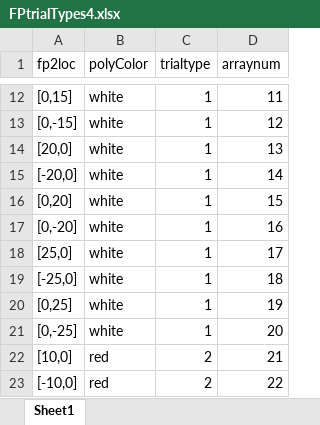
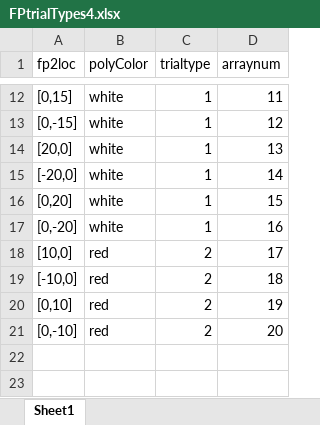
Before and after one commit to linussun/mainseq, an Excel workbook: FPtrialTypes4.xlsx, sheet Sheet1, drawn as a sheet; only a part is shown, gaps mark what is left out; values as stored, in another font and other column widths than the file's, no borders; removed rows and columns are numbered as before the commit, all else as after; the diff names each change by its address in the sheet, - before the commit and + after, or states it on an @@ line.

Commit message:
Version 1.1
-This includes a RoutineSpeedUp variable in StartupInstr Custom Code to speed things up for testing purposes.
-Updated the FPtrial Types 4 so targets are not off the screen.

```diff
--- a/FPtrialTypes4.xlsx (sheet Sheet1)
+++ b/FPtrialTypes4.xlsx (sheet Sheet1)
-row 18: [25,0] | white | 1 | 17
-row 19: [-25,0] | white | 1 | 18
-row 20: [0,25] | white | 1 | 19
-row 21: [0,-25] | white | 1 | 20
-D18 (arraynum): 21
+D18 (arraynum): 17
-D19 (arraynum): 22
+D19 (arraynum): 18
+row 20: [0,10] | red | 2 | 19
+row 21: [0,-10] | red | 2 | 20
```
Also changed, not shown: 5 other files.
